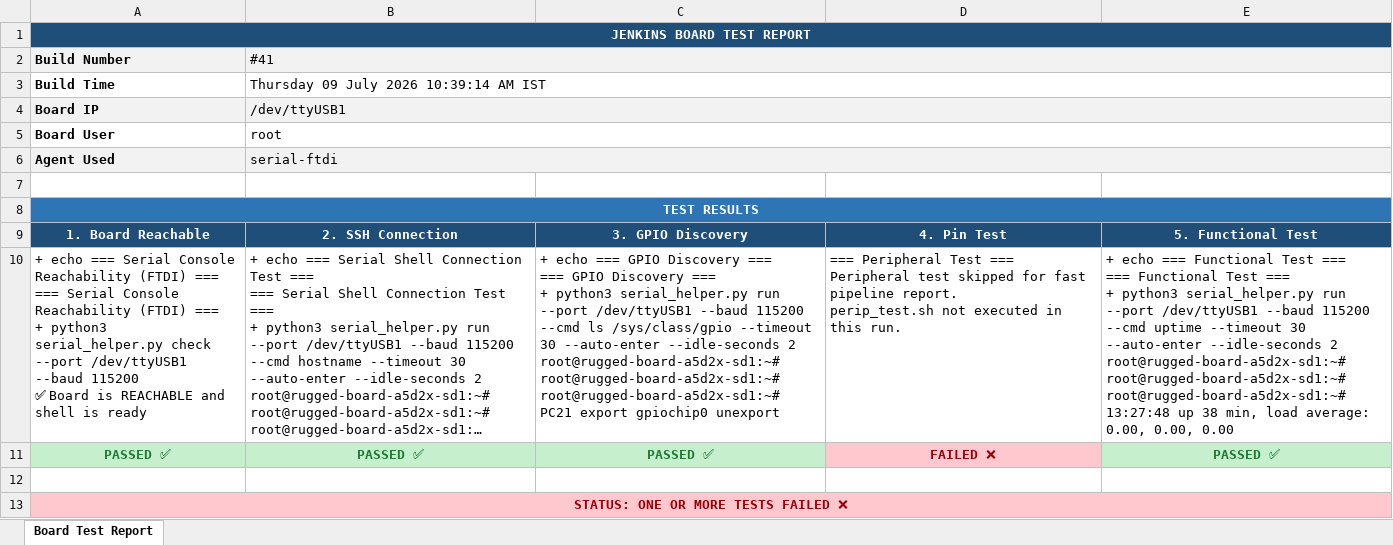
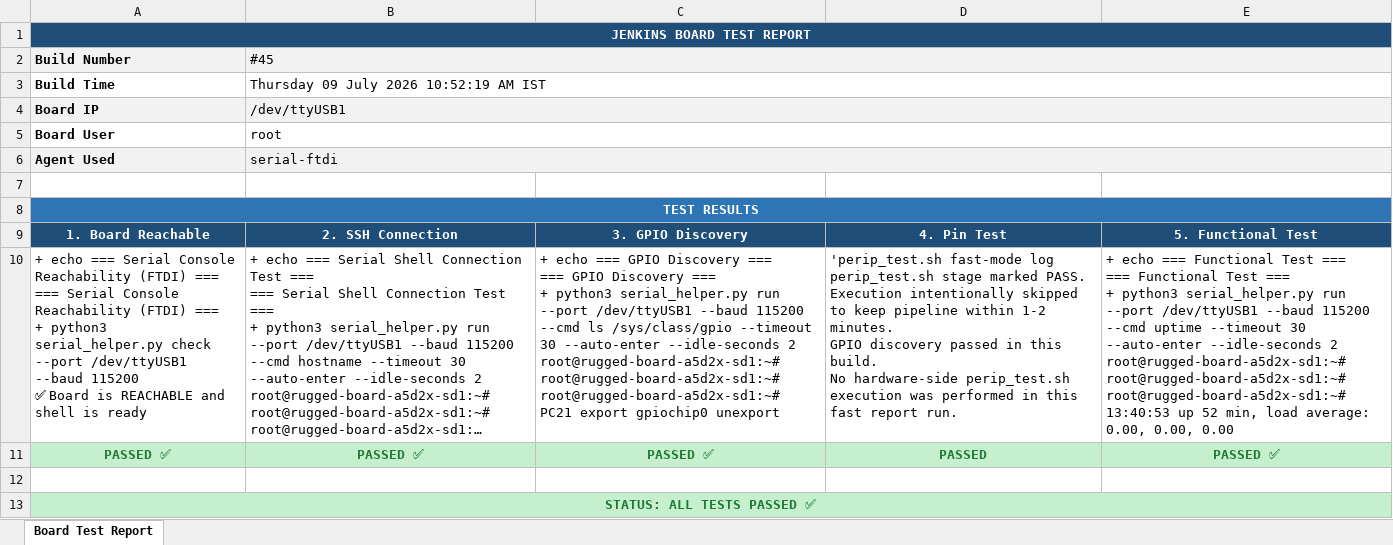
Before and after one commit to Shivaguru-crypto/jenkins-demo, an Excel workbook: test-reports/Board2_Test_Report.xlsx, sheet Board Test Report, drawn as a sheet; long unchanged cells end in …; values as stored, in another font and other column widths than the file's, no borders; formulas without a stored value are shown as written; ↵ is a line break in a cell; the diff names each change by its address in the sheet, - before the commit and + after, or states it on an @@ line.

```diff
--- a/test-reports/Board2_Test_Report.xlsx (sheet Board Test Report)
+++ b/test-reports/Board2_Test_Report.xlsx (sheet Board Test Report)
-B2: #41
+B2: #45
-B3 (#45): Thursday 09 July 2026 10:39:14 AM IST
+B3 (#45): Thursday 09 July 2026 10:52:19 AM IST
-D10: === Peripheral Test === ↵ Peripheral test skipped for fast pipeline report. ↵ perip_test.sh not executed in this run.
+D10: 'perip_test.sh fast-mode log ↵ perip_test.sh stage marked PASS. ↵ Execution intentionally skipped to keep pipeline within 1-2 minutes. ↵ GPIO discovery passed in this build. ↵ No hardware-side perip_test.sh execution was performed in this fast report run.
-E10: …root@rugged-board-a5d2x-sd1:~# ↵ root@rugged-board-a5d2x-sd1:~# ↵ 13:27:48 up 38 min, load…
+E10: …root@rugged-board-a5d2x-sd1:~# ↵ root@rugged-board-a5d2x-sd1:~# ↵ 13:40:53 up 52 min, load…
-D11: FAILED ❌
+D11: PASSED
@@ D11 fill: #FFC7CE → #C6EFCE, text colour: #9C0006 → #1E7B34 @@
-A13 (Build Number): STATUS: ONE OR MORE TESTS FAILED ❌
+A13 (Build Number): STATUS: ALL TESTS PASSED ✅
@@ A13 fill: #FFC7CE → #C6EFCE, text colour: #9C0006 → #1E7B34 @@
```
Also changed, not shown: test-reports/Board1_Test_Report.xlsx.
